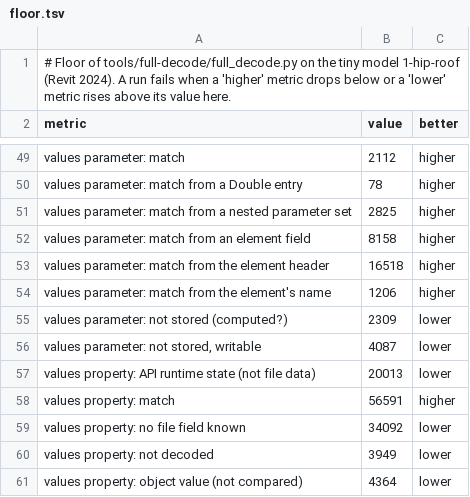
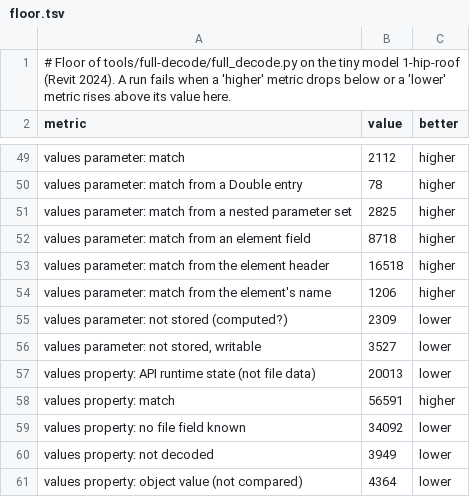
Before and after one commit to helenkwok/rvt-open, a TSV file: tools/full-decode/floor.tsv, drawn as a sheet; only a part is shown, gaps mark what is left out.

Commit message:
Full decode: line weight and colour of styles from their graphics style (#62)
* Full decode: line weight and colour of styles from their graphics style

LINKED_RULES paths may hop more than once and take a list's first item;
11 rules read a text, tag, dimension, spot, level, contour label or
filled region type's line weight and colour from its category element's
first graphics style. On 1-hip-roof (Revit 2024) 560 more values match;
values with no source fall from 6,396 to 5,836.

* Full decode: tests for two-hop list paths, path form check, counts

```diff
--- a/tools/full-decode/floor.tsv
+++ b/tools/full-decode/floor.tsv
@@ -51,3 +51,3 @@ values parameter: match from a Double entry	78	higher
 values parameter: match from a nested parameter set	2825	higher
-values parameter: match from an element field	8158	higher
+values parameter: match from an element field	8718	higher
 values parameter: match from the element header	16518	higher
@@ -55,3 +55,3 @@ values parameter: match from the element's name	1206	higher
 values parameter: not stored (computed?)	2309	lower
-values parameter: not stored, writable	4087	lower
+values parameter: not stored, writable	3527	lower
 values property: API runtime state (not file data)	20013	lower
```
Also changed, not shown: 3 other files.
